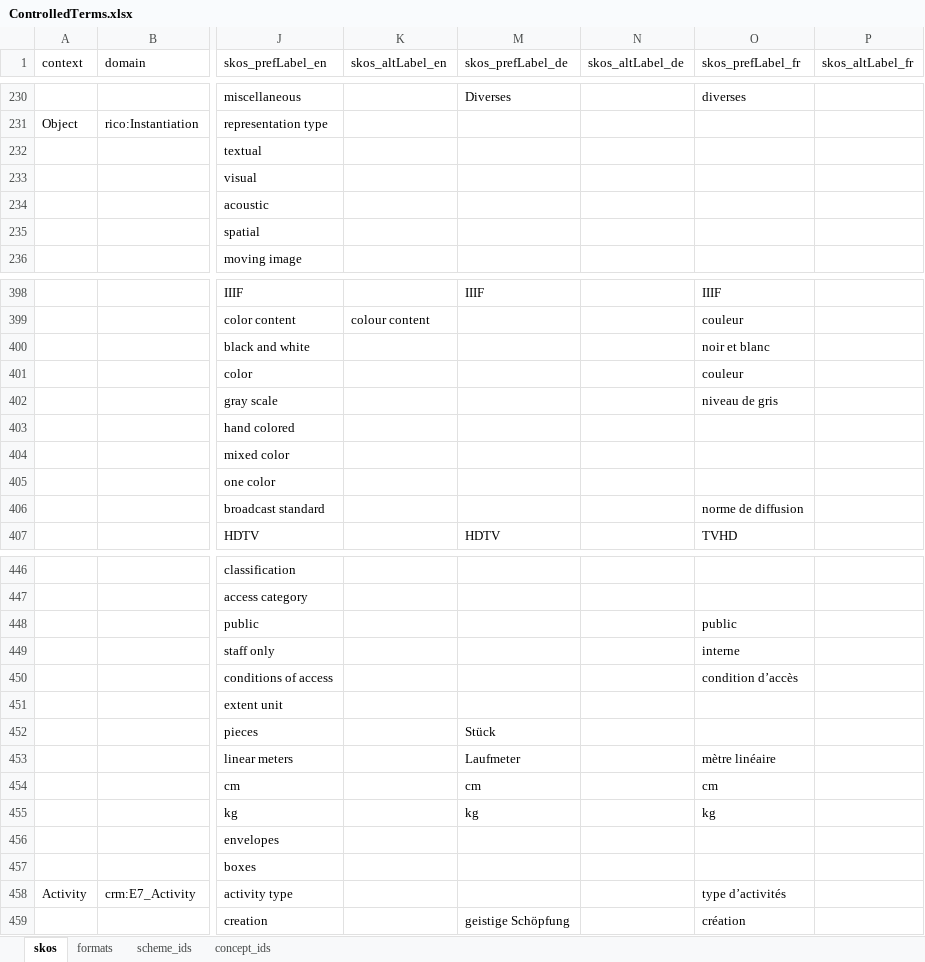
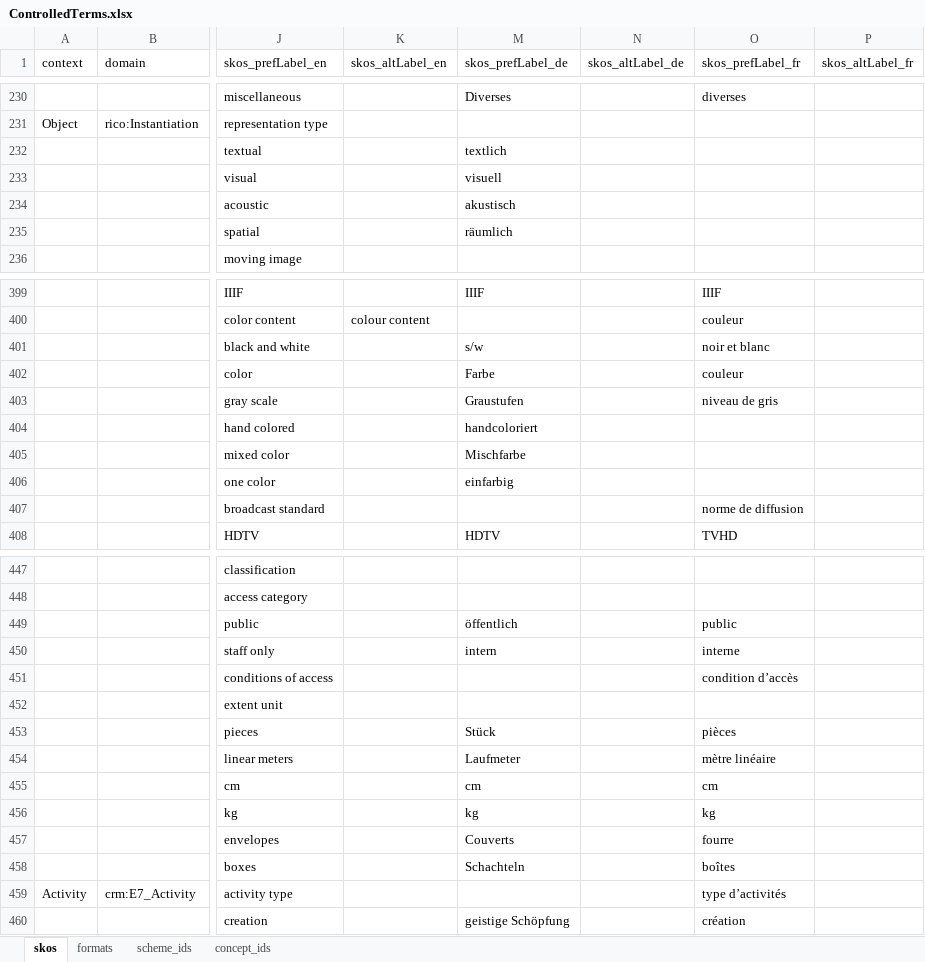
Before and after one commit to sapa/spa-vocabulary, an Excel workbook: source/ControlledTerms.xlsx, sheet skos, drawn as a sheet; only a part is shown, gaps mark what is left out; values as stored, in another font and other column widths than the file's, no cell formats; addresses are those after the commit; the diff covers the shown part only; the diff names each change by its address in the sheet, - before the commit and + after, or states it on an @@ line.

```diff
--- a/source/ControlledTerms.xlsx (sheet skos)
+++ b/source/ControlledTerms.xlsx (sheet skos)
-M232 (skos_prefLabel_de): (empty)
+M232 (skos_prefLabel_de): textlich
-M233 (skos_prefLabel_de): (empty)
+M233 (skos_prefLabel_de): visuell
-M234 (skos_prefLabel_de): (empty)
+M234 (skos_prefLabel_de): akustisch
-M235 (skos_prefLabel_de): (empty)
+M235 (skos_prefLabel_de): räumlich
-M401 (skos_prefLabel_de): (empty)
+M401 (skos_prefLabel_de): s/w
-M402 (skos_prefLabel_de): (empty)
+M402 (skos_prefLabel_de): Farbe
-M403 (skos_prefLabel_de): (empty)
+M403 (skos_prefLabel_de): Graustufen
-M404 (skos_prefLabel_de): (empty)
+M404 (skos_prefLabel_de): handcoloriert
-M405 (skos_prefLabel_de): (empty)
+M405 (skos_prefLabel_de): Mischfarbe
-M406 (skos_prefLabel_de): (empty)
+M406 (skos_prefLabel_de): einfarbig
-M449 (skos_prefLabel_de): (empty)
+M449 (skos_prefLabel_de): öffentlich
-M450 (skos_prefLabel_de): (empty)
+M450 (skos_prefLabel_de): intern
-O453 (skos_prefLabel_fr): (empty)
+O453 (skos_prefLabel_fr): pièces
-M457 (skos_prefLabel_de): (empty)
+M457 (skos_prefLabel_de): Couverts
-O457 (skos_prefLabel_fr): (empty)
+O457 (skos_prefLabel_fr): fourre
-M458 (skos_prefLabel_de): (empty)
+M458 (skos_prefLabel_de): Schachteln
-O458 (skos_prefLabel_fr): (empty)
+O458 (skos_prefLabel_fr): boîtes
```
Also changed, not shown: 1 added row and 11 edited cells elsewhere in this sheet, sheet formats, cell formats, 3 other files.
